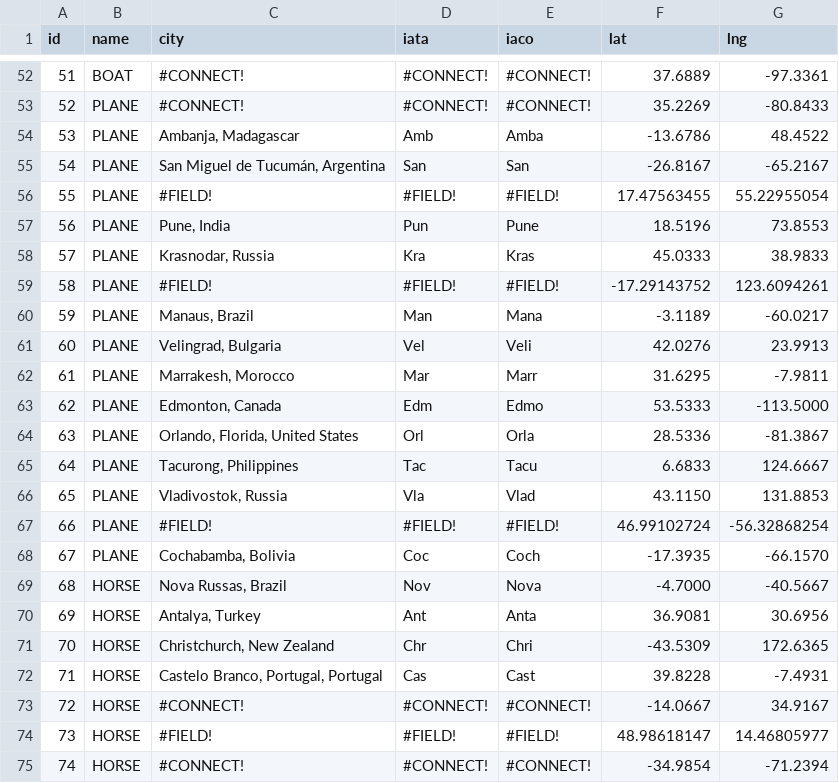
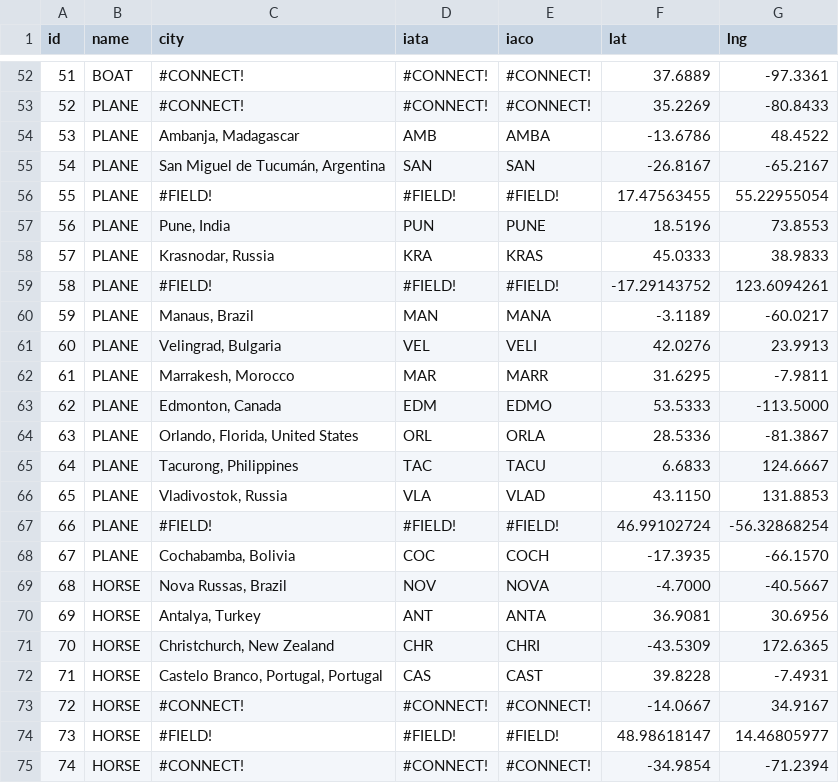
Before and after one commit to brad24153vt/brad24153vt.github.io, a CSV file: public/airports.csv, drawn as a sheet; only a part is shown, gaps mark what is left out; the diff covers the shown part only.

```diff
--- a/public/airports.csv
+++ b/public/airports.csv
@@ -53,21 +53,21 @@ id,name,city,iata,iaco,lat,lng
 52,PLANE,#CONNECT!,#CONNECT!,#CONNECT!,35.2269,-80.8433
-53,PLANE,"Ambanja, Madagascar",Amb,Amba,-13.6786,48.4522
-54,PLANE,"San Miguel de Tucumán, Argentina",San,San ,-26.8167,-65.2167
+53,PLANE,"Ambanja, Madagascar",AMB,AMBA,-13.6786,48.4522
+54,PLANE,"San Miguel de Tucumán, Argentina",SAN,SAN ,-26.8167,-65.2167
 55,PLANE,#FIELD!,#FIELD!,#FIELD!,17.47563455,55.22955054
-56,PLANE,"Pune, India",Pun,Pune,18.5196,73.8553
-57,PLANE,"Krasnodar, Russia",Kra,Kras,45.0333,38.9833
+56,PLANE,"Pune, India",PUN,PUNE,18.5196,73.8553
+57,PLANE,"Krasnodar, Russia",KRA,KRAS,45.0333,38.9833
 58,PLANE,#FIELD!,#FIELD!,#FIELD!,-17.29143752,123.6094261
-59,PLANE,"Manaus, Brazil",Man,Mana,-3.1189,-60.0217
-60,PLANE,"Velingrad, Bulgaria",Vel,Veli,42.0276,23.9913
-61,PLANE,"Marrakesh, Morocco",Mar,Marr,31.6295,-7.9811
-62,PLANE,"Edmonton, Canada",Edm,Edmo,53.5333,-113.5000
-63,PLANE,"Orlando, Florida, United States",Orl,Orla,28.5336,-81.3867
-64,PLANE,"Tacurong, Philippines",Tac,Tacu,6.6833,124.6667
-65,PLANE,"Vladivostok, Russia",Vla,Vlad,43.1150,131.8853
+59,PLANE,"Manaus, Brazil",MAN,MANA,-3.1189,-60.0217
+60,PLANE,"Velingrad, Bulgaria",VEL,VELI,42.0276,23.9913
+61,PLANE,"Marrakesh, Morocco",MAR,MARR,31.6295,-7.9811
+62,PLANE,"Edmonton, Canada",EDM,EDMO,53.5333,-113.5000
+63,PLANE,"Orlando, Florida, United States",ORL,ORLA,28.5336,-81.3867
+64,PLANE,"Tacurong, Philippines",TAC,TACU,6.6833,124.6667
+65,PLANE,"Vladivostok, Russia",VLA,VLAD,43.1150,131.8853
 66,PLANE,#FIELD!,#FIELD!,#FIELD!,46.99102724,-56.32868254
-67,PLANE,"Cochabamba, Bolivia",Coc,Coch,-17.3935,-66.1570
-68,HORSE,"Nova Russas, Brazil",Nov,Nova,-4.7000,-40.5667
-69,HORSE,"Antalya, Turkey",Ant,Anta,36.9081,30.6956
-70,HORSE,"Christchurch, New Zealand",Chr,Chri,-43.5309,172.6365
-71,HORSE,"Castelo Branco, Portugal, Portugal",Cas,Cast,39.8228,-7.4931
+67,PLANE,"Cochabamba, Bolivia",COC,COCH,-17.3935,-66.1570
+68,HORSE,"Nova Russas, Brazil",NOV,NOVA,-4.7000,-40.5667
+69,HORSE,"Antalya, Turkey",ANT,ANTA,36.9081,30.6956
+70,HORSE,"Christchurch, New Zealand",CHR,CHRI,-43.5309,172.6365
+71,HORSE,"Castelo Branco, Portugal, Portugal",CAS,CAST,39.8228,-7.4931
 72,HORSE,#CONNECT!,#CONNECT!,#CONNECT!,-14.0667,34.9167
```
Also changed, not shown: 87 edited cells elsewhere in this file.
